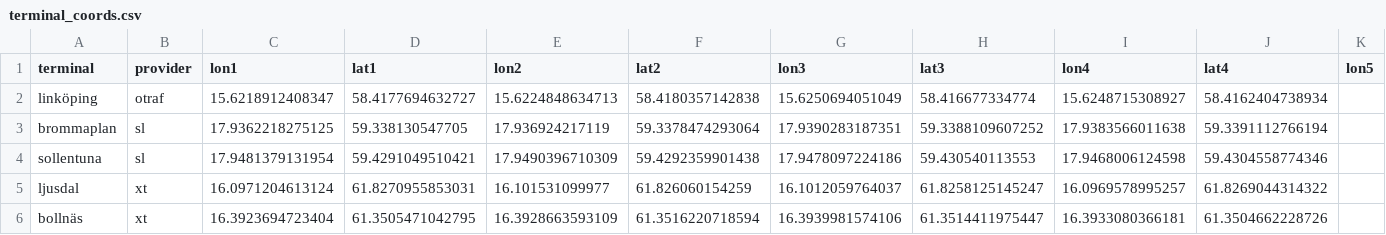
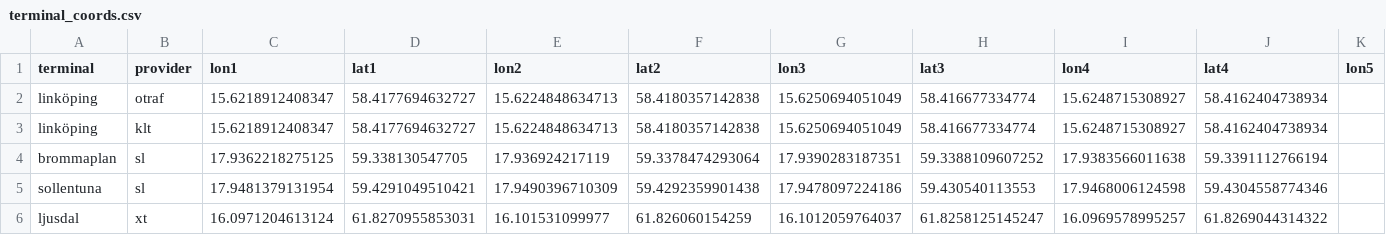
Before and after one commit to Elric02/TerminalCongestionViewer, a CSV file: terminal_coords.csv, drawn as a sheet; only a part is shown; the shorter side is filled out with more unchanged rows; rows hold the shown columns only; the diff names each change by its address in the sheet, - before the commit and + after, or states it on an @@ line.

Commit message:
Better handling of multiple-operators terminals

```diff
--- a/terminal_coords.csv
+++ b/terminal_coords.csv
+row 3: linköping | klt | 15.6218912408347 | 58.4177694632727 | 15.6224848634713 | 58.4180357142838 | 15.6250694051049 | 58.416677334774 | 15.6248715308927 | 58.4162404738934
```
Also changed, not shown: 2 other files.
